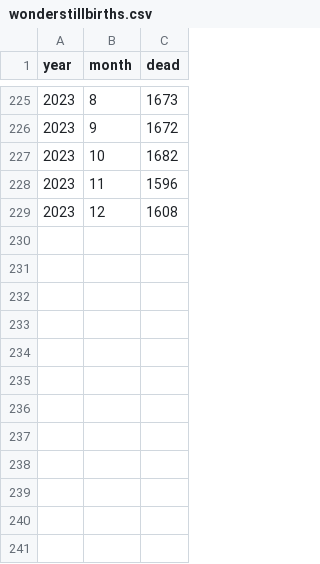
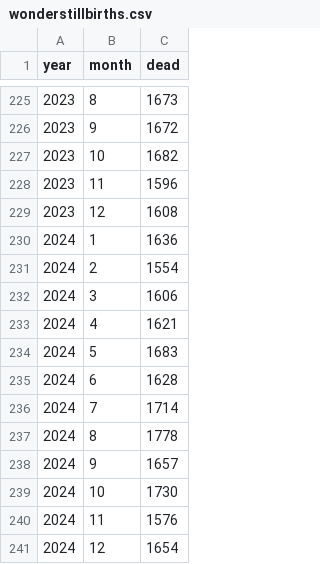
Before and after one commit to mongol-fi/mongol-fi.github.io, a CSV file: f/wonderstillbirths.csv, drawn as a sheet; only a part is shown, gaps mark what is left out; the diff names each change by its address in the sheet, - before the commit and + after, or states it on an @@ line.

```diff
--- a/f/wonderstillbirths.csv
+++ b/f/wonderstillbirths.csv
+row 230: 2024 | 1 | 1636
+row 231: 2024 | 2 | 1554
+row 232: 2024 | 3 | 1606
+row 233: 2024 | 4 | 1621
+row 234: 2024 | 5 | 1683
+row 235: 2024 | 6 | 1628
+row 236: 2024 | 7 | 1714
+row 237: 2024 | 8 | 1778
+row 238: 2024 | 9 | 1657
+row 239: 2024 | 10 | 1730
+row 240: 2024 | 11 | 1576
+row 241: 2024 | 12 | 1654
```
Also changed, not shown: 8 other files.
